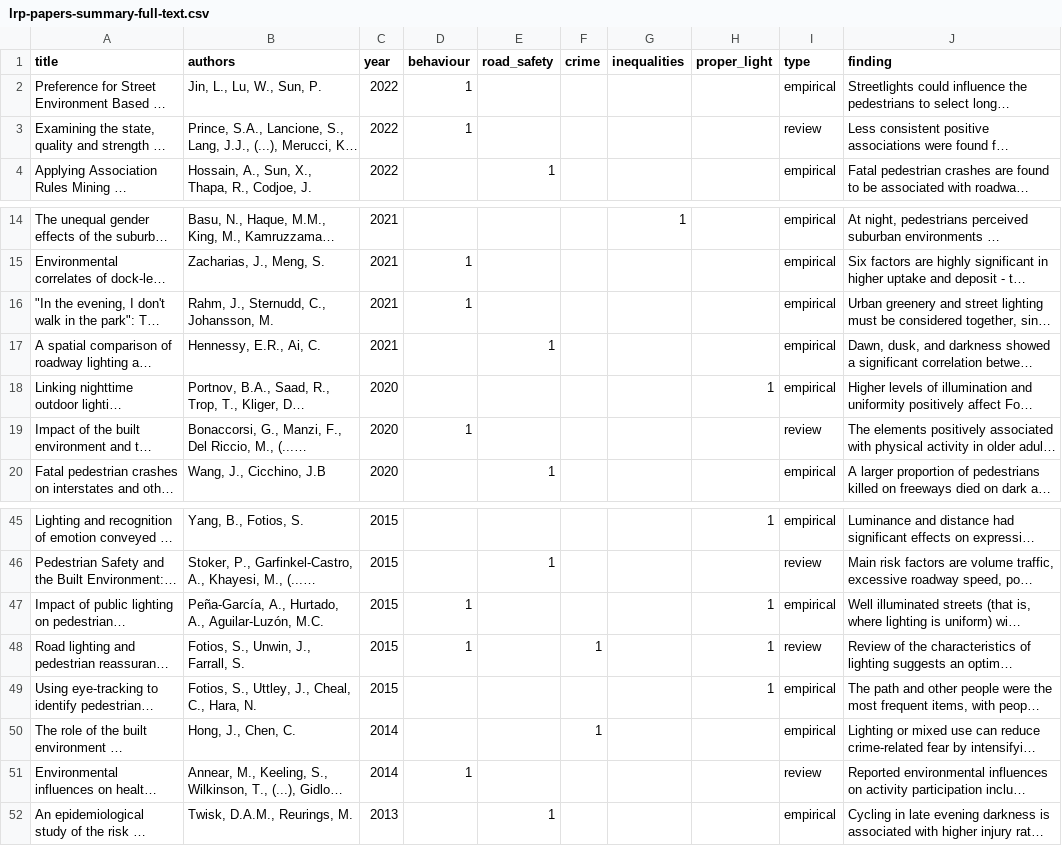
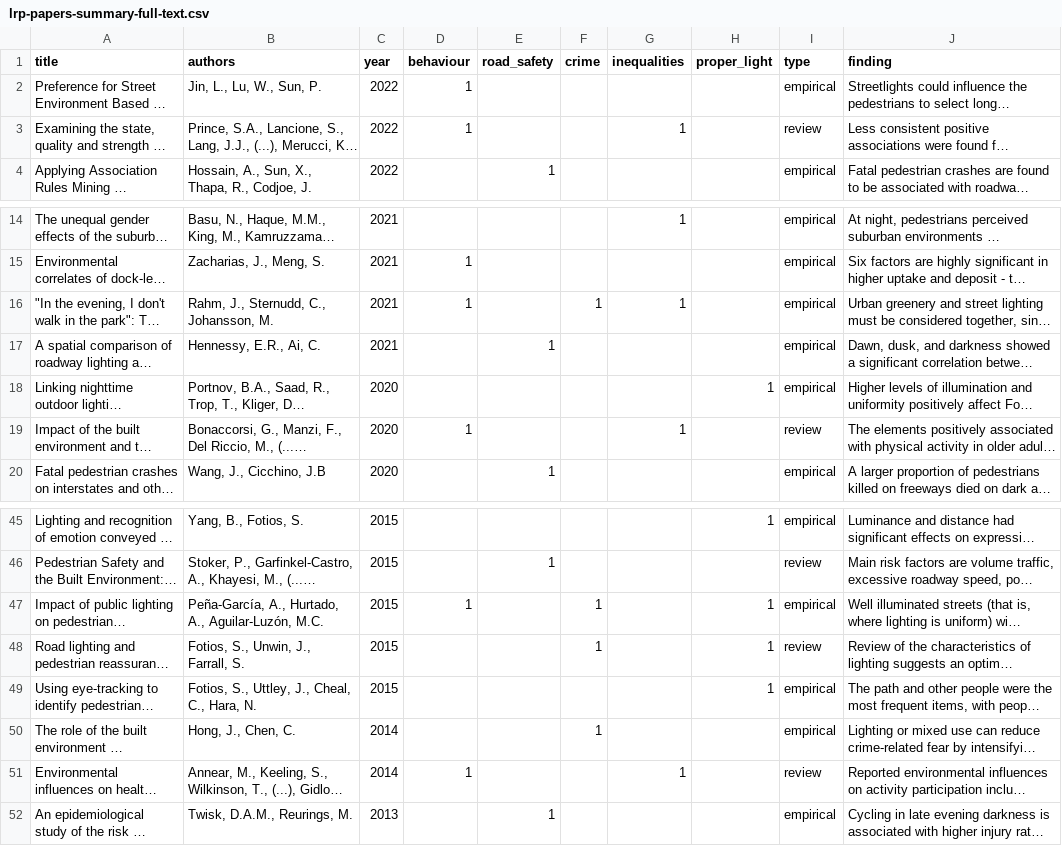
Before and after one commit to saturnlighting/literature-review, a CSV file: lrp-papers-summary-full-text.csv, drawn as a sheet; only a part is shown, gaps mark what is left out; long unchanged cells end in …; the diff names each change by its address in the sheet, - before the commit and + after, or states it on an @@ line.

```diff
--- a/lrp-papers-summary-full-text.csv
+++ b/lrp-papers-summary-full-text.csv
-G3 (inequalities): (empty)
+G3 (inequalities): 1
-F16 (crime): (empty)
+F16 (crime): 1
-G16 (inequalities): (empty)
+G16 (inequalities): 1
-G19 (inequalities): (empty)
+G19 (inequalities): 1
-F47 (crime): (empty)
+F47 (crime): 1
-D48 (behaviour): 1
+D48 (behaviour): (empty)
-G51 (inequalities): (empty)
+G51 (inequalities): 1
```
Also changed, not shown: 5 other files.
